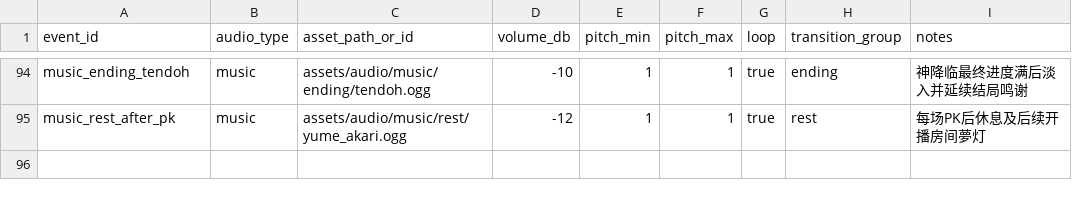
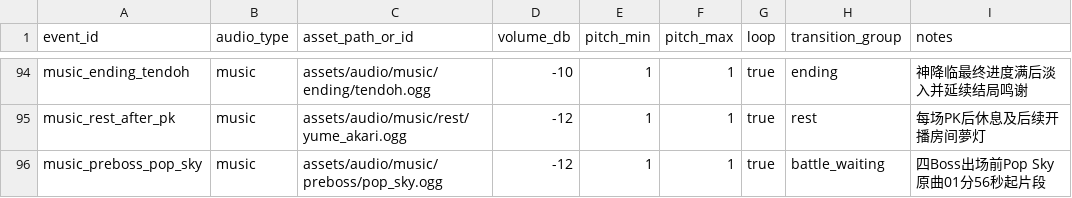
Before and after one commit to leetrav/Empty-start, a CSV file: data/source_tables/17_音频事件.csv, drawn as a sheet; only a part is shown, gaps mark what is left out.

```diff
--- a/data/source_tables/17_音频事件.csv
+++ b/data/source_tables/17_音频事件.csv
@@ -95 +95,2 @@ music_ending_tendoh,music,assets/audio/music/ending/tendoh.ogg,-10,1,1,true,endi
 music_rest_after_pk,music,assets/audio/music/rest/yume_akari.ogg,-12,1,1,true,rest,每场PK后休息及后续开播房间夢灯
+music_preboss_pop_sky,music,assets/audio/music/preboss/pop_sky.ogg,-12,1,1,true,battle_waiting,四Boss出场前Pop Sky原曲01分56秒起片段
```
Also changed, not shown: 17 other files.
